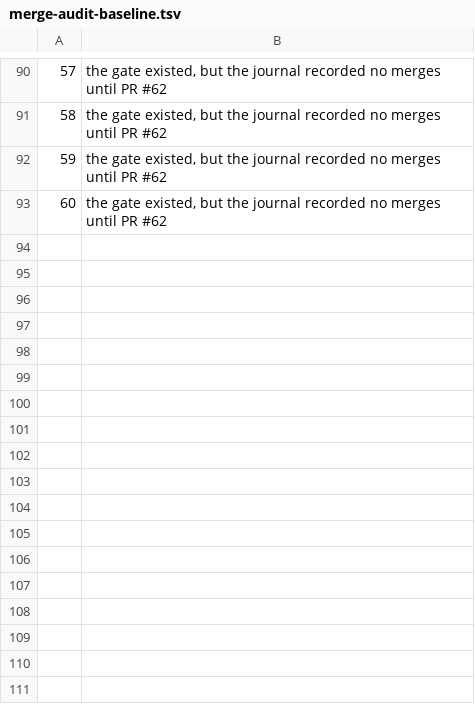
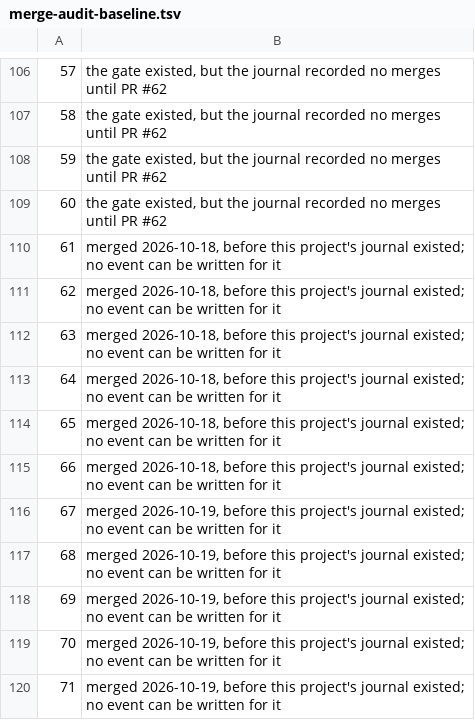
Before and after one commit to AVP-Dev/pair-mailbox, a TSV file: scripts/merge-audit-baseline.tsv, drawn as a sheet; only a part is shown, gaps mark what is left out; the diff covers the shown part only; the diff names each change by its address in the sheet, - before the commit and + after, or states it on an @@ line.

Commit message:
The merge trail is audited on the real remote, and the debt is named
The audit existed and the gate ran its TEST — the fixtures — so the check's
guarantee ("every merged PR has a pr_merged event") was never exercised
against what it was written to catch. scripts/verification-profile.tsv:112
ran merge-audit-trail_test.py; the audit itself was in no layer at all.

The audit now runs in the gate. A CI runner has neither gh's credentials
nor the pair's state directory (the journal is gitignored), so there is
nothing to audit there — and a permanent red would teach the reader to
ignore the layer. `--skip-if-unavailable` covers exactly that: it names
what was not checked, and it covers only what could not be READ. A merge
that was read and has no event still fails, and that is tested.

The debt is named where it belongs. The baseline (round 139) stopped at
PR 60 and claimed "the journal recorded no merges until PR #62", but the
journal's oldest event is 2026-10-20T06:51:11Z and its first merge
record is PR 72. PRs 61-71 were merged 2026-10-18/19, before this
project's journal existed, so their events can never appear — writing one
would be a forgery. They are the third stratum now, with the reason each.

The round-139 header also claimed PR 61 was absent because round 115
repaired it, and that the journal holds a pr_merge_repaired event for it.
Measured: the journal holds no pr_merge_repaired and no pr_merge_forced
event at all, only pr_merged, and the oldest merge row it carries is
PR 72. PR 61 was an escape like its neighbours, and it is named as one.

The audit on the live repo: 96 merged PRs, 26 with a merge record, 70
without, all 70 named. PASS.

Tests: 16 (was 11). The new ones cover the skip, the escape that the skip
must NOT cover, the missing journal under the skip, the layer's presence in
the profile, and the live baseline against the live remote.

```diff
--- a/scripts/merge-audit-baseline.tsv
+++ b/scripts/merge-audit-baseline.tsv
+row 110: 61 | merged 2026-10-18, before this project's journal existed; no event can be written for it
+row 111: 62 | merged 2026-10-18, before this project's journal existed; no event can be written for it
+row 112: 63 | merged 2026-10-18, before this project's journal existed; no event can be written for it
+row 113: 64 | merged 2026-10-18, before this project's journal existed; no event can be written for it
+row 114: 65 | merged 2026-10-18, before this project's journal existed; no event can be written for it
+row 115: 66 | merged 2026-10-18, before this project's journal existed; no event can be written for it
+row 116: 67 | merged 2026-10-19, before this project's journal existed; no event can be written for it
+row 117: 68 | merged 2026-10-19, before this project's journal existed; no event can be written for it
+row 118: 69 | merged 2026-10-19, before this project's journal existed; no event can be written for it
+row 119: 70 | merged 2026-10-19, before this project's journal existed; no event can be written for it
+row 120: 71 | merged 2026-10-19, before this project's journal existed; no event can be written for it
```
Also changed, not shown: 16 added rows and row numbers in column A elsewhere in this file, scripts/verification-profile.tsv, scripts/verify-map.tsv, 2 other files.
